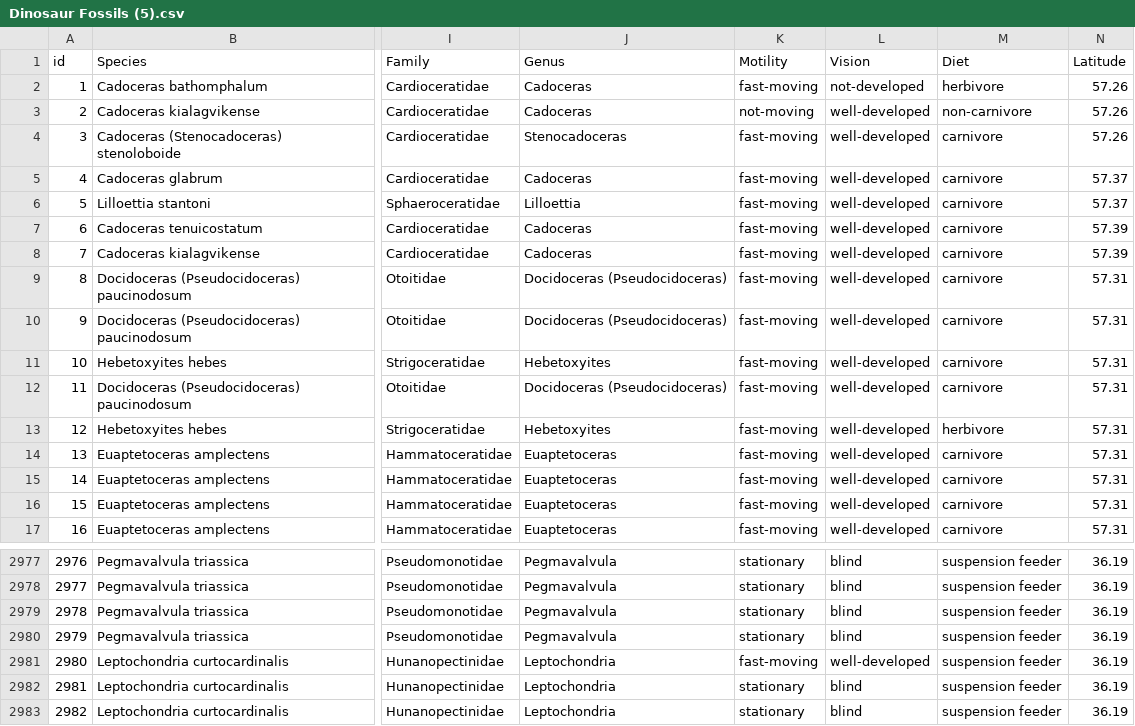
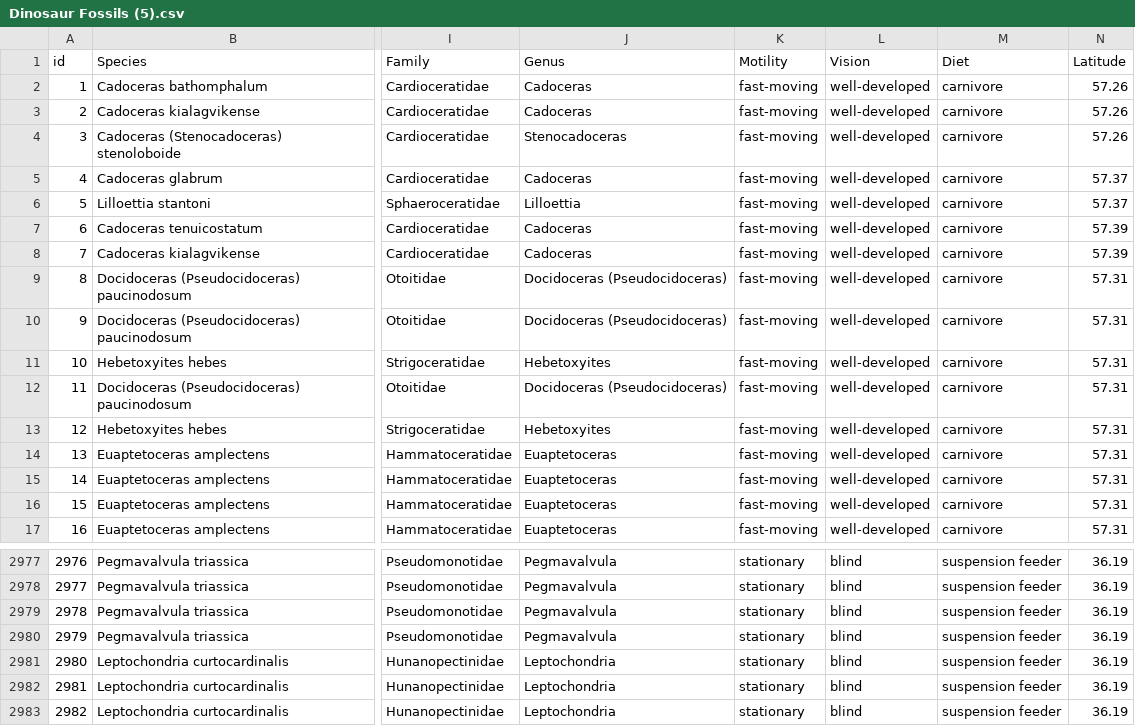
Before and after one commit to ahemmer888/Dinosaur-Fossils, a CSV file: Dinosaur Fossils (5).csv, drawn as a sheet; only a part is shown, gaps mark what is left out; the diff names each change by its address in the sheet, - before the commit and + after, or states it on an @@ line.

Commit message:
Update Dinosaur Fossils (5).csv

```diff
--- a/Dinosaur Fossils (5).csv
+++ b/Dinosaur Fossils (5).csv
-L2 (Vision): not-developed
+L2 (Vision): well-developed
-M2 (Diet): herbivore
+M2 (Diet): carnivore
-K3 (Motility): not-moving
+K3 (Motility): fast-moving
-M3 (Diet): non-carnivore
+M3 (Diet): carnivore
-M13 (Diet): herbivore
+M13 (Diet): carnivore
-K2981 (Motility): fast-moving
+K2981 (Motility): stationary
-L2981 (Vision): well-developed
+L2981 (Vision): blind
```
